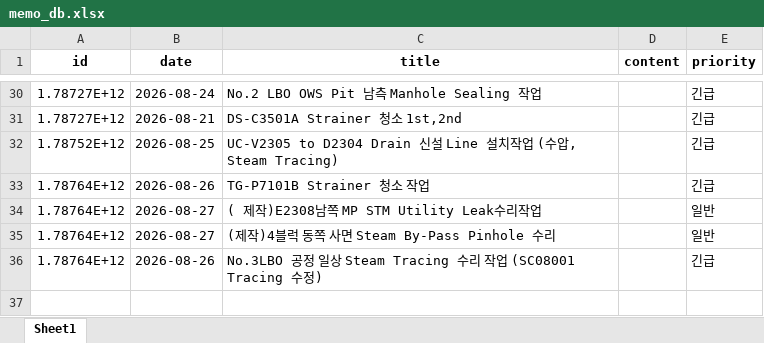
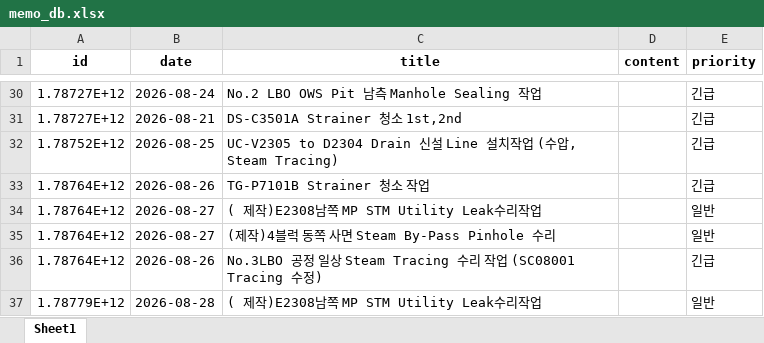
Before and after one commit to kimcm86/process-management-data, an Excel workbook: memo_db.xlsx, sheet Sheet1, drawn as a sheet; only a part is shown, gaps mark what is left out; values as stored, in another font and other column widths than the file's, no borders; the diff names each change by its address in the sheet, - before the commit and + after, or states it on an @@ line.

Commit message:
save memo

```diff
--- a/memo_db.xlsx (sheet Sheet1)
+++ b/memo_db.xlsx (sheet Sheet1)
+row 37: 1.78779E+12 | 2026-08-28 | ( 제작)E2308남쪽 MP STM Utility Leak수리작업 |  | 일반
```
